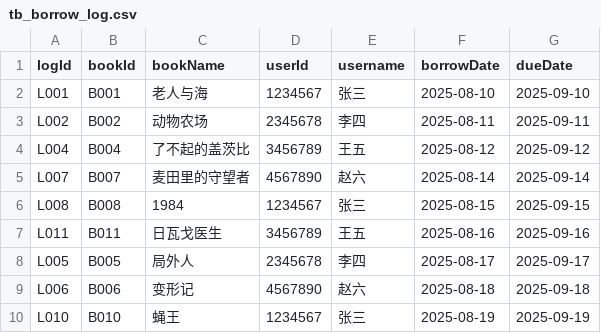
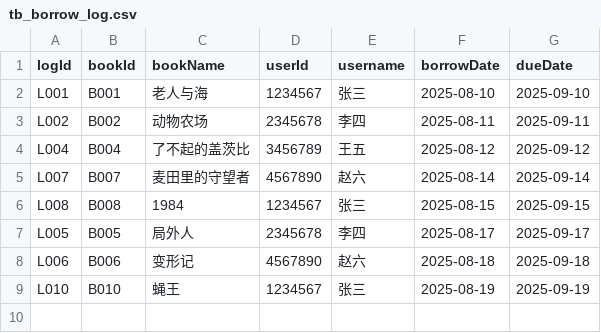
Before and after one commit to XuanyuChen-SEU/vcampus, a CSV file: vcampus-database/src/main/resources/db/tb_borrow_log.csv, drawn as a sheet.

```diff
--- a/vcampus-database/src/main/resources/db/tb_borrow_log.csv
+++ b/vcampus-database/src/main/resources/db/tb_borrow_log.csv
@@ -6,3 +6,2 @@ L007,B007,麦田里的守望者,4567890,赵六,2025-08-14,2025-09-14
 L008,B008,1984,1234567,张三,2025-08-15,2025-09-15
-L011,B011,日瓦戈医生,3456789,王五,2025-08-16,2025-09-16
 L005,B005,局外人,2345678,李四,2025-08-17,2025-09-17
```
Also changed, not shown: vcampus-database/src/main/resources/db/tb_book.csv, 19 other files.
